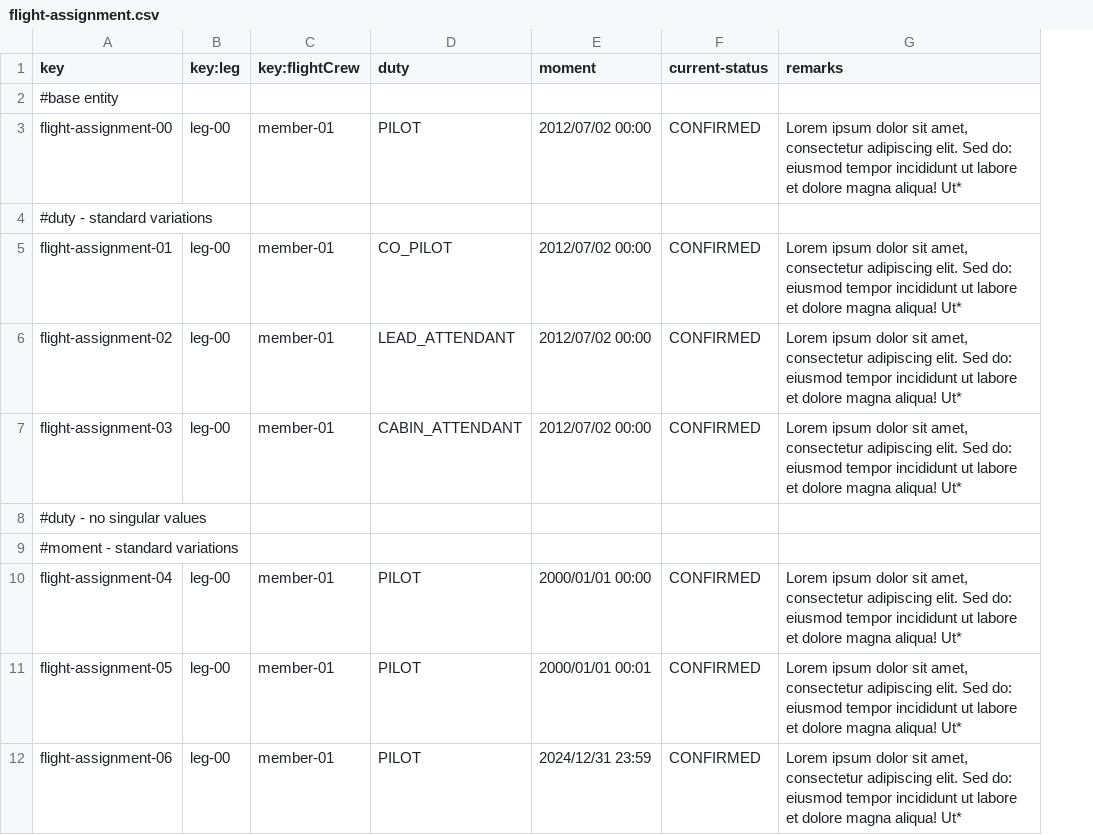
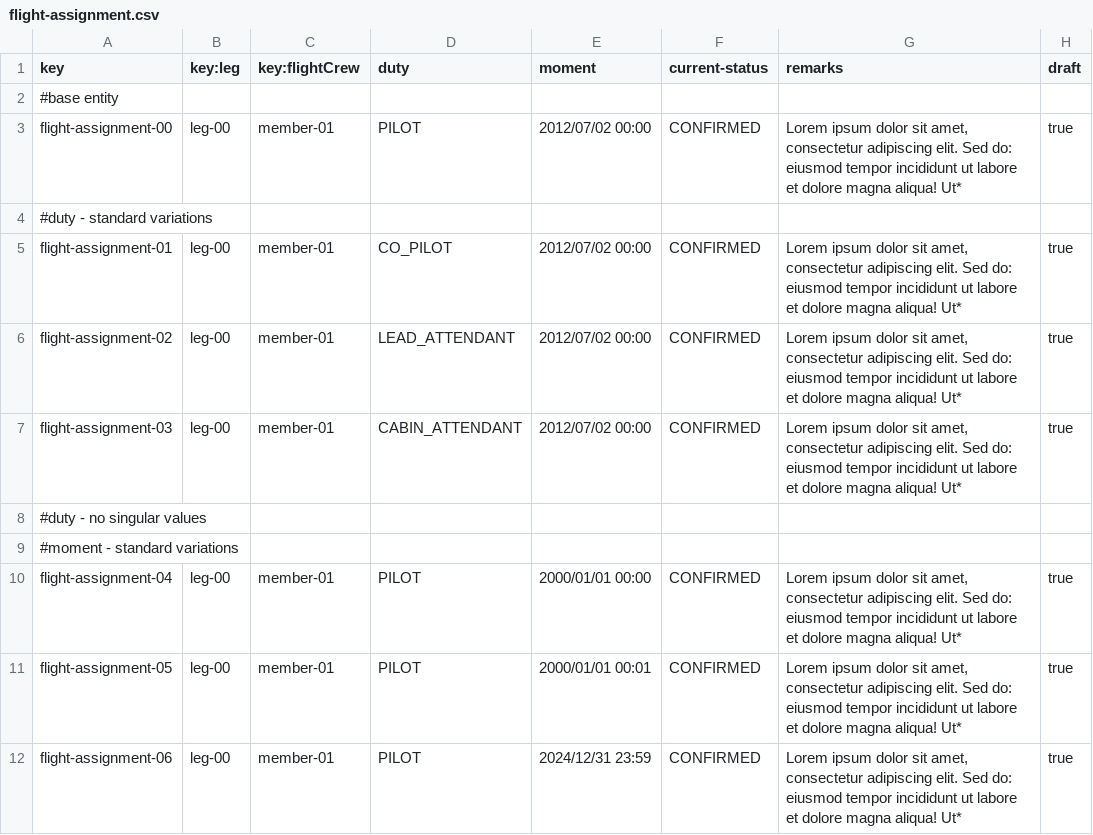
Before and after one commit to pabniecor/Acme-ANS-C3, a CSV file: src/main/resources/WEB-INF/data/sample/flight-assignment.csv, drawn as a sheet; only a part is shown; the diff names each change by its address in the sheet, - before the commit and + after, or states it on an @@ line.

Commit message:
feat: Flight Assignment features implemented

```diff
--- a/src/main/resources/WEB-INF/data/sample/flight-assignment.csv
+++ b/src/main/resources/WEB-INF/data/sample/flight-assignment.csv
+column H (draft), rows 3-12: true |  | true | true | true |  |  | true | true | true
```
Also changed, not shown: 31 other files.
